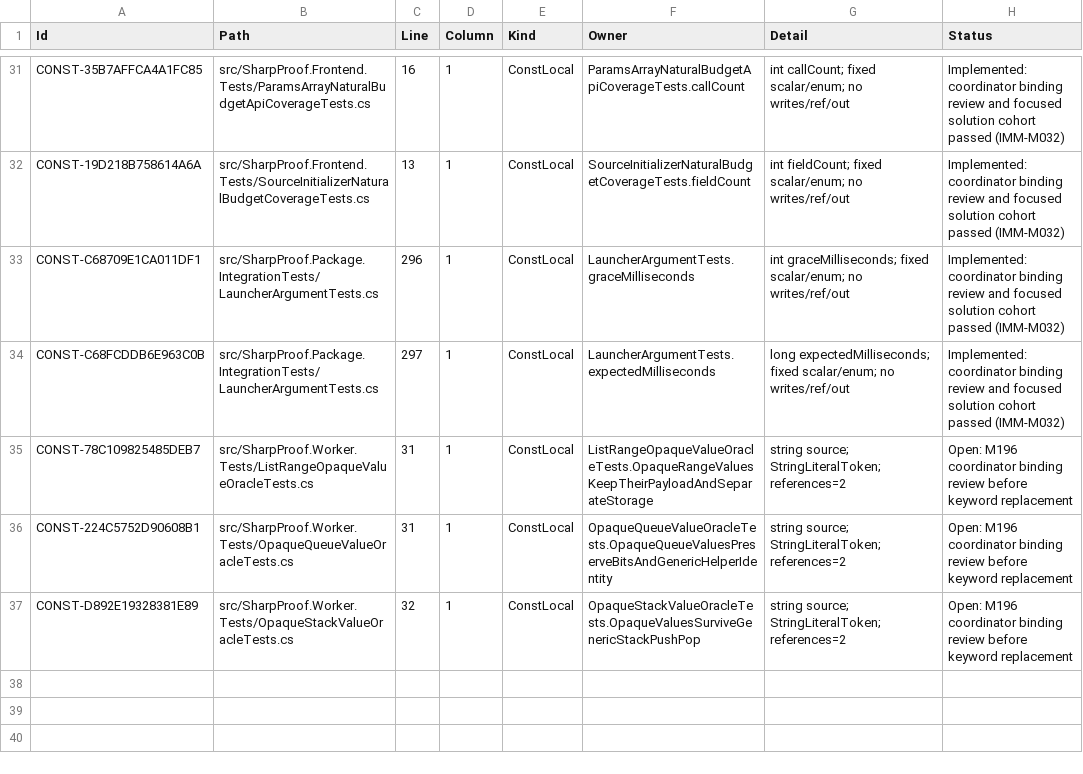
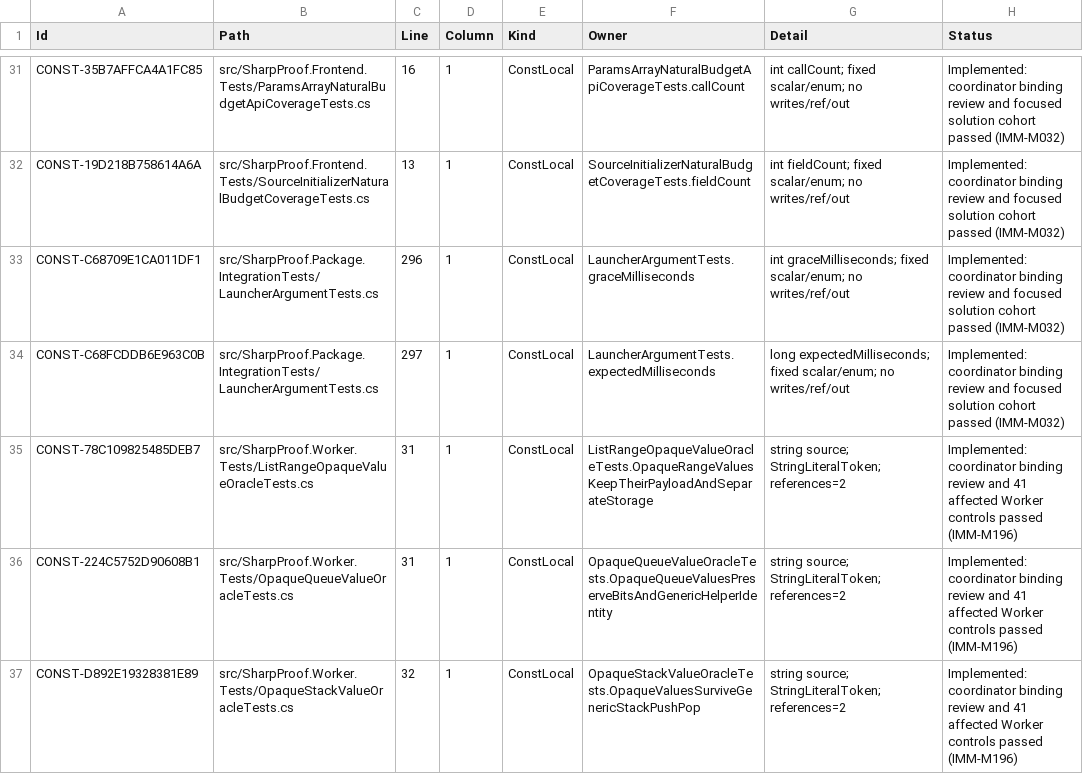
Before and after one commit to alexyorke/SharpProof, a TSV file: docs/immutability-const-audit.tsv, drawn as a sheet; only a part is shown, gaps mark what is left out.

Commit message:
Freeze Stack and List replay inputs and checksum controls

```diff
--- a/docs/immutability-const-audit.tsv
+++ b/docs/immutability-const-audit.tsv
@@ -34,4 +34,4 @@ CONST-C68709E1CA011DF1	src/SharpProof.Package.IntegrationTests/LauncherArgumentT
 CONST-C68FCDDB6E963C0B	src/SharpProof.Package.IntegrationTests/LauncherArgumentTests.cs	297	1	ConstLocal	LauncherArgumentTests.expectedMilliseconds	long expectedMilliseconds; fixed scalar/enum; no writes/ref/out	Implemented: coordinator binding review and focused solution cohort passed (IMM-M032)
-CONST-78C109825485DEB7	src/SharpProof.Worker.Tests/ListRangeOpaqueValueOracleTests.cs	31	1	ConstLocal	ListRangeOpaqueValueOracleTests.OpaqueRangeValuesKeepTheirPayloadAndSeparateStorage	string source; StringLiteralToken; references=2	Open: M196 coordinator binding review before keyword replacement
-CONST-224C5752D90608B1	src/SharpProof.Worker.Tests/OpaqueQueueValueOracleTests.cs	31	1	ConstLocal	OpaqueQueueValueOracleTests.OpaqueQueueValuesPreserveBitsAndGenericHelperIdentity	string source; StringLiteralToken; references=2	Open: M196 coordinator binding review before keyword replacement
-CONST-D892E19328381E89	src/SharpProof.Worker.Tests/OpaqueStackValueOracleTests.cs	32	1	ConstLocal	OpaqueStackValueOracleTests.OpaqueValuesSurviveGenericStackPushPop	string source; StringLiteralToken; references=2	Open: M196 coordinator binding review before keyword replacement
+CONST-78C109825485DEB7	src/SharpProof.Worker.Tests/ListRangeOpaqueValueOracleTests.cs	31	1	ConstLocal	ListRangeOpaqueValueOracleTests.OpaqueRangeValuesKeepTheirPayloadAndSeparateStorage	string source; StringLiteralToken; references=2	Implemented: coordinator binding review and 41 affected Worker controls passed (IMM-M196)
+CONST-224C5752D90608B1	src/SharpProof.Worker.Tests/OpaqueQueueValueOracleTests.cs	31	1	ConstLocal	OpaqueQueueValueOracleTests.OpaqueQueueValuesPreserveBitsAndGenericHelperIdentity	string source; StringLiteralToken; references=2	Implemented: coordinator binding review and 41 affected Worker controls passed (IMM-M196)
+CONST-D892E19328381E89	src/SharpProof.Worker.Tests/OpaqueStackValueOracleTests.cs	32	1	ConstLocal	OpaqueStackValueOracleTests.OpaqueValuesSurviveGenericStackPushPop	string source; StringLiteralToken; references=2	Implemented: coordinator binding review and 41 affected Worker controls passed (IMM-M196)
```
Also changed, not shown: 9 other files.
